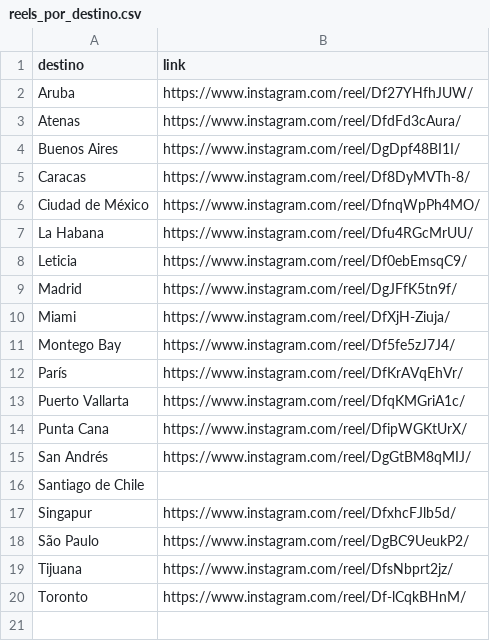
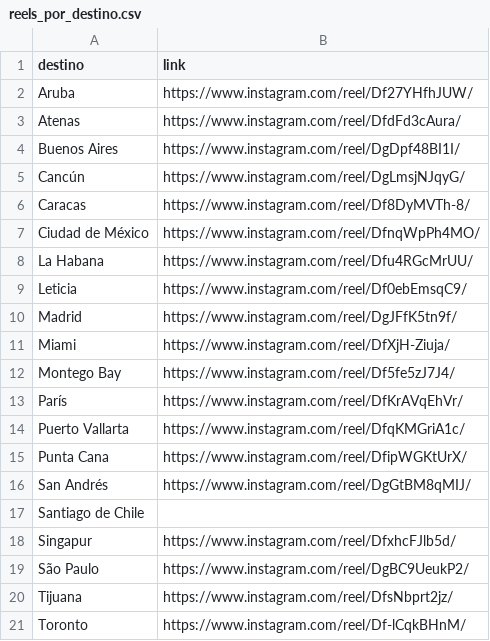
Before and after one commit to emilwoivalin-boop/viajespillados, a CSV file: reels/reels_por_destino.csv, drawn as a sheet.

```diff
--- a/reels/reels_por_destino.csv
+++ b/reels/reels_por_destino.csv
@@ -4,2 +4,3 @@ Atenas,https://www.instagram.com/reel/DfdFd3cAura/
 Buenos Aires,https://www.instagram.com/reel/DgDpf48BI1I/
+Cancún,https://www.instagram.com/reel/DgLmsjNJqyG/
 Caracas,https://www.instagram.com/reel/Df8DyMVTh-8/
```
Also changed, not shown: 1 other file.
